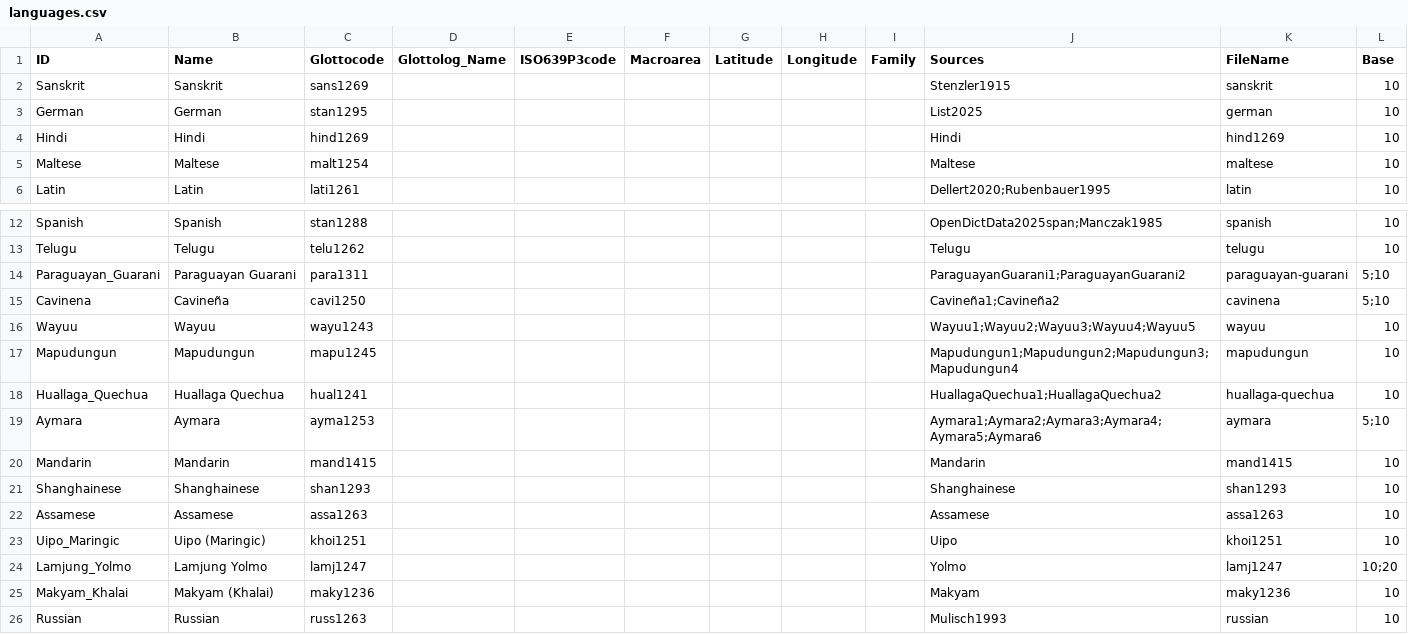
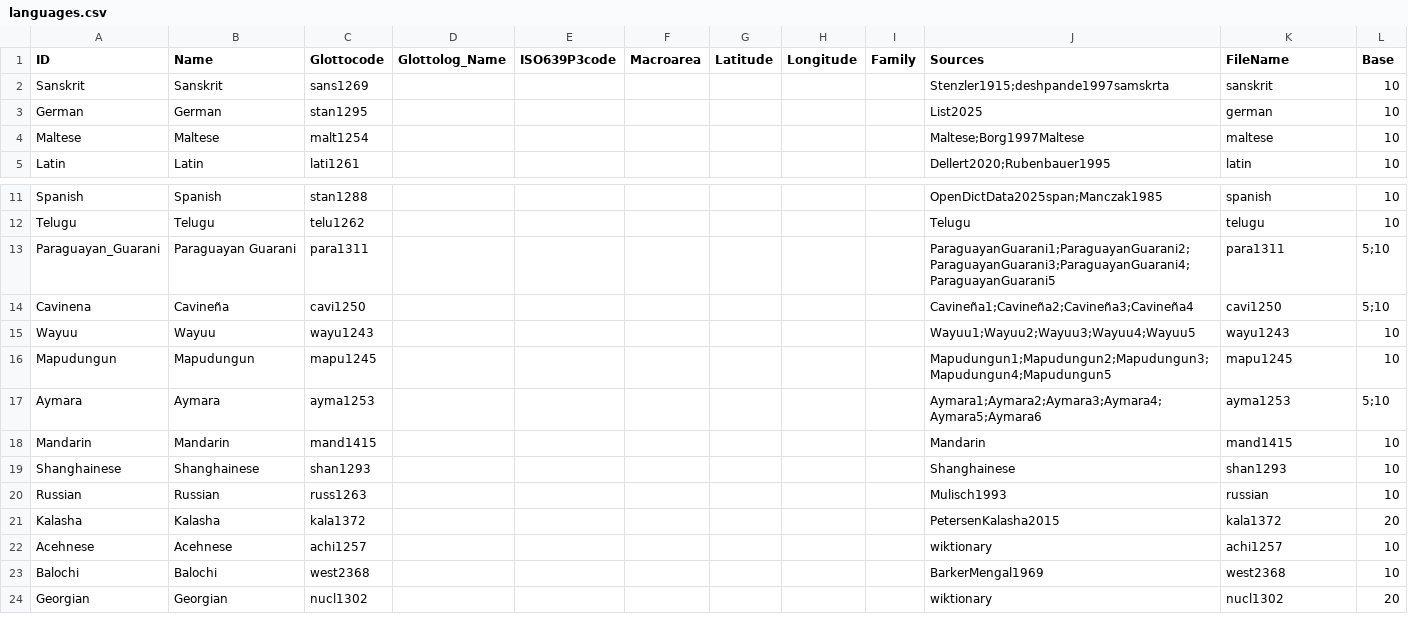
Before and after one commit to numeralbank/cosinus, a CSV file: cldf/languages.csv, drawn as a sheet; only a part is shown, gaps mark what is left out; the shorter side is filled out with more unchanged rows; the diff covers the shown part only.

```diff
--- a/cldf/languages.csv
+++ b/cldf/languages.csv
@@ -1,6 +1,5 @@
 ID,Name,Glottocode,Glottolog_Name,ISO639P3code,Macroarea,Latitude,Longitude,Family,Sources,FileName,Base
-Sanskrit,Sanskrit,sans1269,,,,,,,Stenzler1915,sanskrit,10
+Sanskrit,Sanskrit,sans1269,,,,,,,Stenzler1915;deshpande1997samskrta,sanskrit,10
 German,German,stan1295,,,,,,,List2025,german,10
-Hindi,Hindi,hind1269,,,,,,,Hindi,hind1269,10
-Maltese,Maltese,malt1254,,,,,,,Maltese,maltese,10
+Maltese,Maltese,malt1254,,,,,,,Maltese;Borg1997Maltese,maltese,10
 Latin,Latin,lati1261,,,,,,,Dellert2020;Rubenbauer1995,latin,10
@@ -13,14 +12,9 @@ Spanish,Spanish,stan1288,,,,,,,OpenDictData2025span;Manczak1985,spanish,10
 Telugu,Telugu,telu1262,,,,,,,Telugu,telugu,10
-Paraguayan_Guarani,Paraguayan Guarani,para1311,,,,,,,ParaguayanGuarani1;ParaguayanGuarani2,paraguayan-guarani,5;10
-Cavinena,Cavineña,cavi1250,,,,,,,Cavineña1;Cavineña2,cavinena,5;10
-Wayuu,Wayuu,wayu1243,,,,,,,Wayuu1;Wayuu2;Wayuu3;Wayuu4;Wayuu5,wayuu,10
-Mapudungun,Mapudungun,mapu1245,,,,,,,Mapudungun1;Mapudungun2;Mapudungun3;Mapudungun4,mapudungun,10
-Huallaga_Quechua,Huallaga Quechua,hual1241,,,,,,,HuallagaQuechua1;HuallagaQuechua2,huallaga-quechua,10
-Aymara,Aymara,ayma1253,,,,,,,Aymara1;Aymara2;Aymara3;Aymara4;Aymara5;Aymara6,aymara,5;10
+Paraguayan_Guarani,Paraguayan Guarani,para1311,,,,,,,ParaguayanGuarani1;ParaguayanGuarani2;ParaguayanGuarani3;ParaguayanGuarani4;ParaguayanGuarani5,para1311,5;10
+Cavinena,Cavineña,cavi1250,,,,,,,Cavineña1;Cavineña2;Cavineña3;Cavineña4,cavi1250,5;10
+Wayuu,Wayuu,wayu1243,,,,,,,Wayuu1;Wayuu2;Wayuu3;Wayuu4;Wayuu5,wayu1243,10
+Mapudungun,Mapudungun,mapu1245,,,,,,,Mapudungun1;Mapudungun2;Mapudungun3;Mapudungun4;Mapudungun5,mapu1245,10
+Aymara,Aymara,ayma1253,,,,,,,Aymara1;Aymara2;Aymara3;Aymara4;Aymara5;Aymara6,ayma1253,5;10
 Mandarin,Mandarin,mand1415,,,,,,,Mandarin,mand1415,10
 Shanghainese,Shanghainese,shan1293,,,,,,,Shanghainese,shan1293,10
-Assamese,Assamese,assa1263,,,,,,,Assamese,assa1263,10
-Uipo_Maringic,Uipo (Maringic),khoi1251,,,,,,,Uipo,khoi1251,10
-Lamjung_Yolmo,Lamjung Yolmo,lamj1247,,,,,,,Yolmo,lamj1247,10;20
-Makyam_Khalai,Makyam (Khalai),maky1236,,,,,,,Makyam,maky1236,10
 Russian,Russian,russ1263,,,,,,,Mulisch1993,russian,10
```
Also changed, not shown: 7 added rows and 10 edited cells elsewhere in this file, 11 other files.
